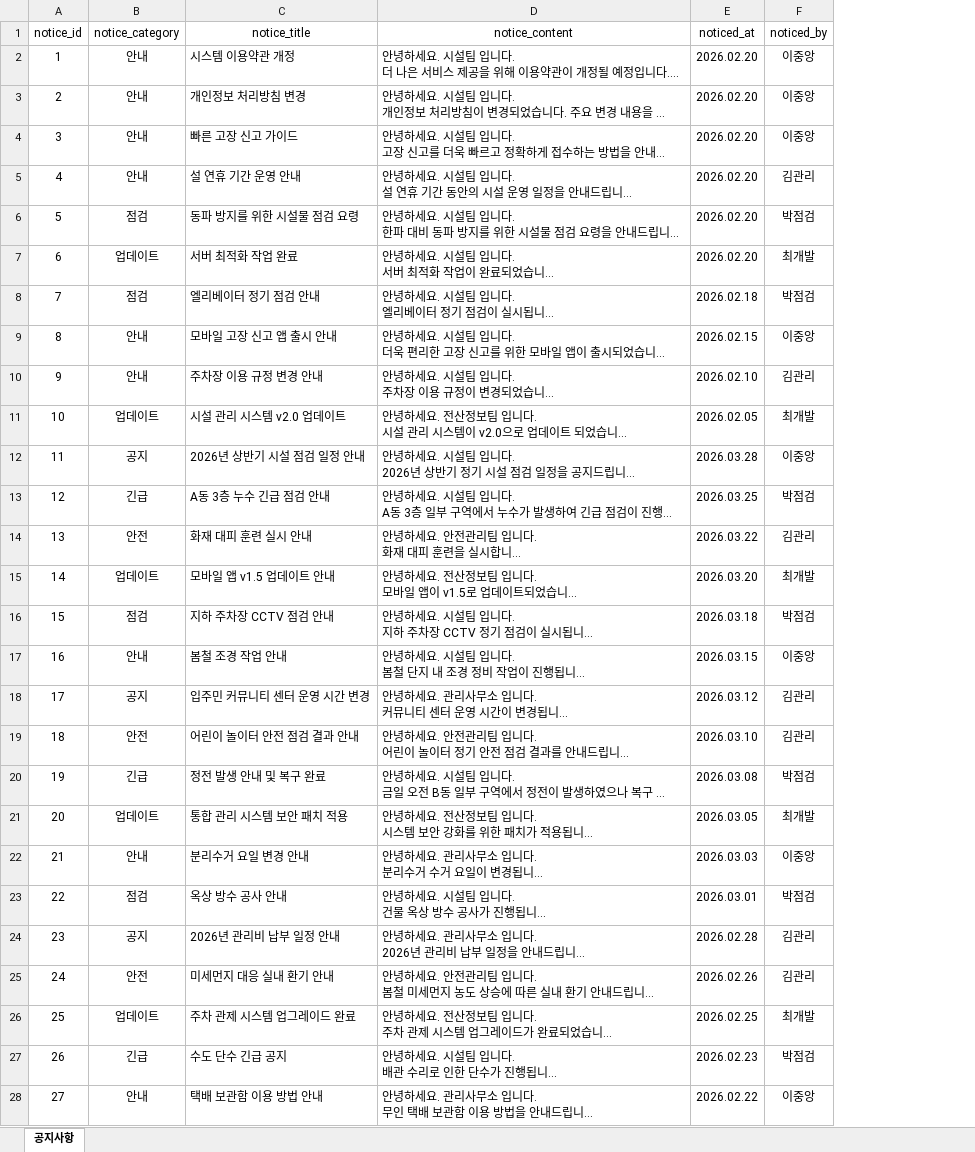
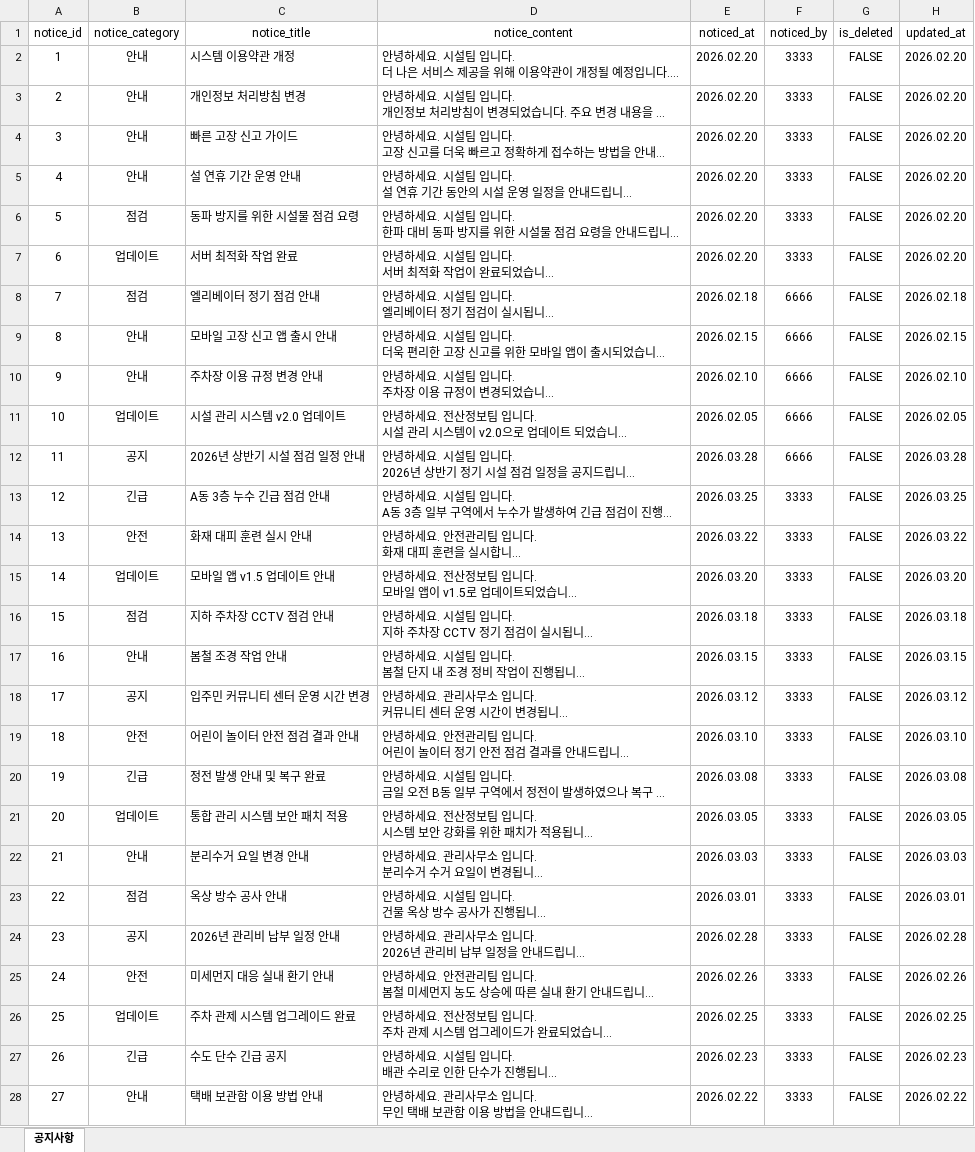
Before and after one commit to 23012/cau-fix-web, an Excel workbook: frontend/src/assets/files/notice-data.xlsx, sheet 공지사항, drawn as a sheet; only a part is shown; long unchanged cells end in …; values as stored, in another font and other column widths than the file's, no borders; the diff covers the shown part only; the diff names each change by its address in the sheet, - before the commit and + after, or states it on an @@ line.

Commit message:
notice data 수정

```diff
--- a/frontend/src/assets/files/notice-data.xlsx (sheet 공지사항)
+++ b/frontend/src/assets/files/notice-data.xlsx (sheet 공지사항)
+column G (is_deleted), rows 2-28: all FALSE
+column H (updated_at), rows 2-28: 2026.02.20 | 2026.02.20 | 2026.02.20 | 2026.02.20 | 2026.02.20 | 2026.02.20 | 2026.02.18 | 2026.02.15 | 2026.02.10 | 2026.02.05 | 2026.03.28 | 2026.03.25 | 2026.03.22 | 2026.03.20 | 2026.03.18 | 2026.03.15 | 2026.03.12 | 2026.03.10 | 2026.03.08 | 2026.03.05 | 2026.03.03 | 2026.03.01 | 2026.02.28 | 2026.02.26 | 2026.02.25 | 2026.02.23 | 2026.02.22
-F2:F4 (noticed_by): 이중앙
+F2:F4 (noticed_by): 3333
-F5 (noticed_by): 김관리
+F5 (noticed_by): 3333
-F6 (noticed_by): 박점검
+F6 (noticed_by): 3333
-F7 (noticed_by): 최개발
+F7 (noticed_by): 3333
-F8 (noticed_by): 박점검
+F8 (noticed_by): 6666
-F9 (noticed_by): 이중앙
+F9 (noticed_by): 6666
-F10 (noticed_by): 김관리
+F10 (noticed_by): 6666
-F11 (noticed_by): 최개발
+F11 (noticed_by): 6666
-F12 (noticed_by): 이중앙
+F12 (noticed_by): 6666
-F13 (noticed_by): 박점검
+F13 (noticed_by): 3333
-F14 (noticed_by): 김관리
+F14 (noticed_by): 3333
-F15 (noticed_by): 최개발
+F15 (noticed_by): 3333
-F16 (noticed_by): 박점검
+F16 (noticed_by): 3333
-F17 (noticed_by): 이중앙
+F17 (noticed_by): 3333
-F18:F19 (noticed_by): 김관리
+F18:F19 (noticed_by): 3333
-F20 (noticed_by): 박점검
+F20 (noticed_by): 3333
-F21 (noticed_by): 최개발
+F21 (noticed_by): 3333
-F22 (noticed_by): 이중앙
+F22 (noticed_by): 3333
-F23 (noticed_by): 박점검
+F23 (noticed_by): 3333
-F24:F25 (noticed_by): 김관리
+F24:F25 (noticed_by): 3333
-F26 (noticed_by): 최개발
+F26 (noticed_by): 3333
-F27 (noticed_by): 박점검
+F27 (noticed_by): 3333
-F28 (noticed_by): 이중앙
+F28 (noticed_by): 3333
```
Also changed, not shown: 3 edited cells elsewhere in this sheet, 1 other file.
